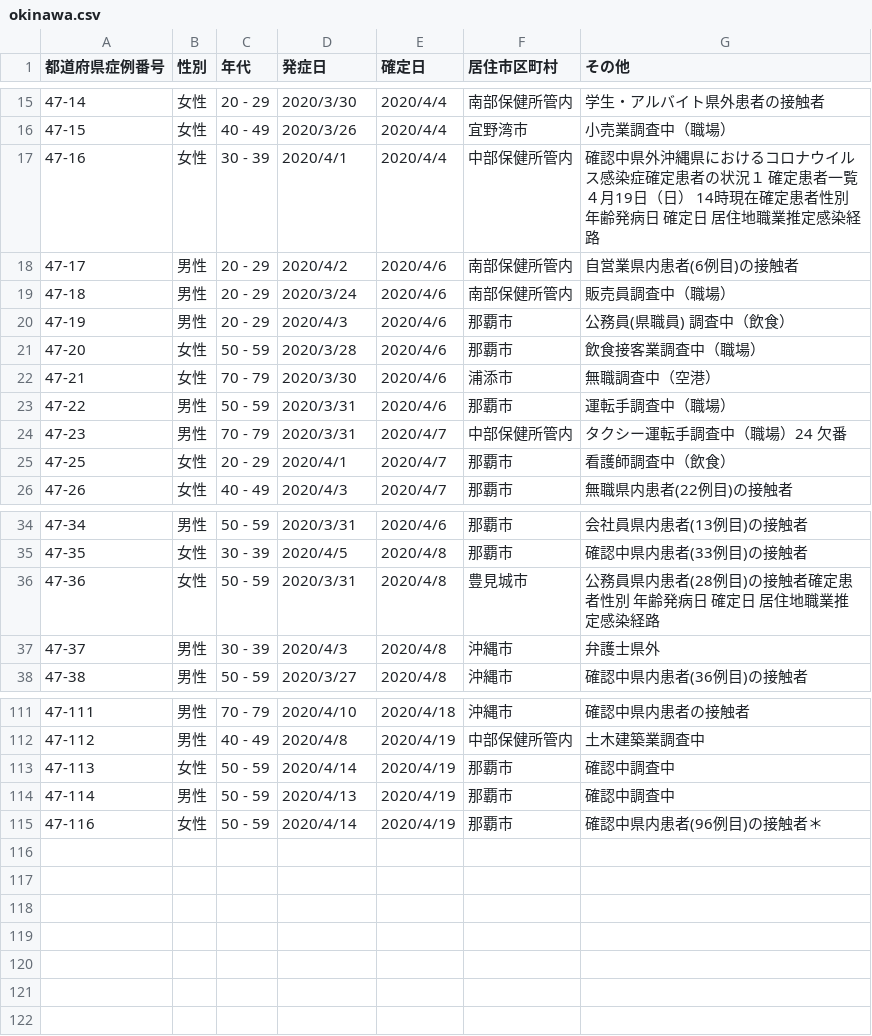
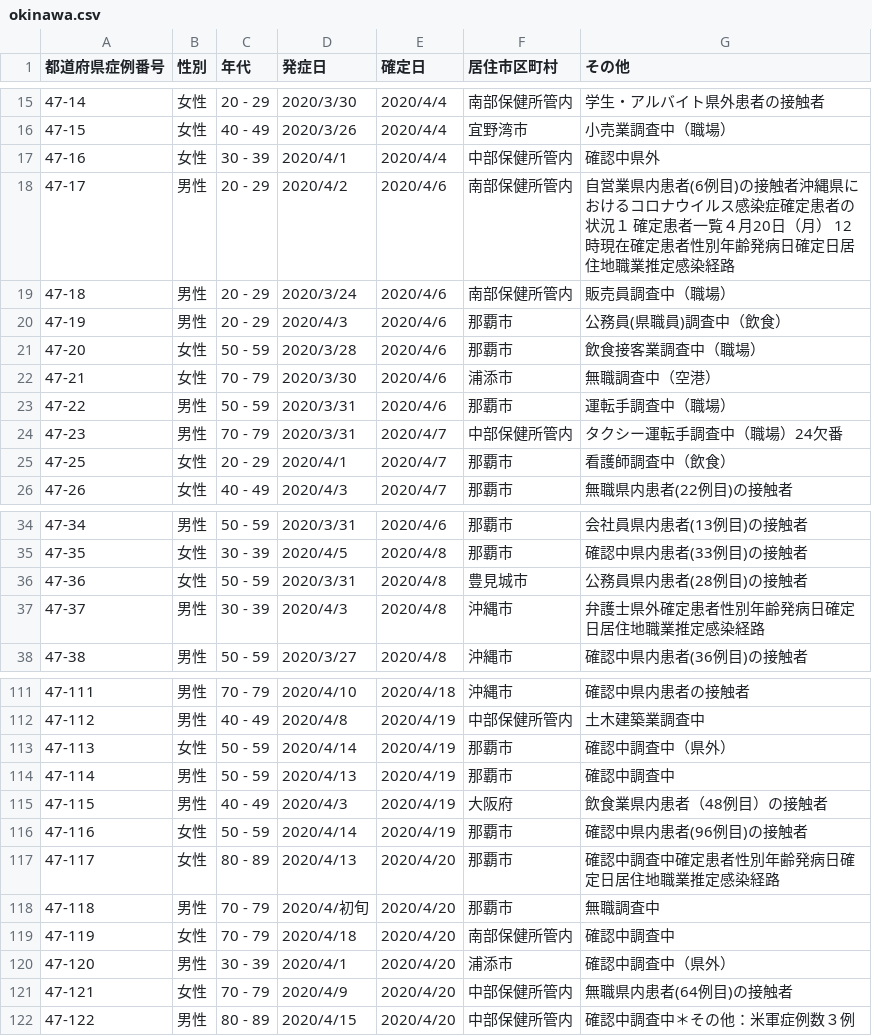
Before and after one commit to ymdmstk/covid-japan-csv, a CSV file: output/okinawa.csv, drawn as a sheet; only a part is shown, gaps mark what is left out; the diff covers the shown part only.

```diff
--- a/output/okinawa.csv
+++ b/output/okinawa.csv
@@ -16,6 +16,6 @@
 47-15,女性,40 - 49,2020/3/26,2020/4/4,宜野湾市,小売業調査中（職場）
-47-16,女性,30 - 39,2020/4/1,2020/4/4,中部保健所管内,確認中県外沖縄県におけるコロナウイルス感染症確定患者の状況１　確定患者一覧４月19日（日）　14時現在確定患者性別   年齢発病日   確定日  居住地職業推定感染経路
-47-17,男性,20 - 29,2020/4/2,2020/4/6,南部保健所管内,自営業県内患者(6例目)の接触者
+47-16,女性,30 - 39,2020/4/1,2020/4/4,中部保健所管内,確認中県外
+47-17,男性,20 - 29,2020/4/2,2020/4/6,南部保健所管内,自営業県内患者(6例目)の接触者沖縄県におけるコロナウイルス感染症確定患者の状況１　確定患者一覧４月20日（月）　12時現在確定患者性別年齢発病日確定日居住地職業推定感染経路
 47-18,男性,20 - 29,2020/3/24,2020/4/6,南部保健所管内,販売員調査中（職場）
-47-19,男性,20 - 29,2020/4/3,2020/4/6,那覇市,公務員(県職員)    調査中（飲食）
+47-19,男性,20 - 29,2020/4/3,2020/4/6,那覇市,公務員(県職員)調査中（飲食）
 47-20,女性,50 - 59,2020/3/28,2020/4/6,那覇市,飲食接客業調査中（職場）
@@ -23,3 +23,3 @@
 47-22,男性,50 - 59,2020/3/31,2020/4/6,那覇市,運転手調査中（職場）
-47-23,男性,70 - 79,2020/3/31,2020/4/7,中部保健所管内,タクシー運転手調査中（職場）24  欠番
+47-23,男性,70 - 79,2020/3/31,2020/4/7,中部保健所管内,タクシー運転手調査中（職場）24欠番
 47-25,女性,20 - 29,2020/4/1,2020/4/7,那覇市,看護師調査中（飲食）
@@ -35,4 +35,4 @@
 47-35,女性,30 - 39,2020/4/5,2020/4/8,那覇市,確認中県内患者(33例目)の接触者
-47-36,女性,50 - 59,2020/3/31,2020/4/8,豊見城市,公務員県内患者(28例目)の接触者確定患者性別   年齢発病日   確定日  居住地職業推定感染経路
-47-37,男性,30 - 39,2020/4/3,2020/4/8,沖縄市,弁護士県外
+47-36,女性,50 - 59,2020/3/31,2020/4/8,豊見城市,公務員県内患者(28例目)の接触者
+47-37,男性,30 - 39,2020/4/3,2020/4/8,沖縄市,弁護士県外確定患者性別年齢発病日確定日居住地職業推定感染経路
 47-38,男性,50 - 59,2020/3/27,2020/4/8,沖縄市,確認中県内患者(36例目)の接触者
@@ -112,4 +112,11 @@
 47-112,男性,40 - 49,2020/4/8,2020/4/19,中部保健所管内,土木建築業調査中
-47-113,女性,50 - 59,2020/4/14,2020/4/19,那覇市,確認中調査中
+47-113,女性,50 - 59,2020/4/14,2020/4/19,那覇市,確認中調査中（県外）
 47-114,男性,50 - 59,2020/4/13,2020/4/19,那覇市,確認中調査中
-47-116,女性,50 - 59,2020/4/14,2020/4/19,那覇市,確認中県内患者(96例目)の接触者＊
+47-115,男性,40 - 49,2020/4/3,2020/4/19,大阪府,飲食業県内患者（48例目）の接触者
+47-116,女性,50 - 59,2020/4/14,2020/4/19,那覇市,確認中県内患者(96例目)の接触者
+47-117,女性,80 - 89,2020/4/13,2020/4/20,那覇市,確認中調査中確定患者性別年齢発病日確定日居住地職業推定感染経路
+47-118,男性,70 - 79,2020/4/初旬,2020/4/20,那覇市,無職調査中
+47-119,女性,70 - 79,2020/4/18,2020/4/20,南部保健所管内,確認中調査中
+47-120,男性,30 - 39,2020/4/1,2020/4/20,浦添市,確認中調査中（県外）
+47-121,女性,70 - 79,2020/4/9,2020/4/20,中部保健所管内,無職県内患者(64例目)の接触者
+47-122,男性,80 - 89,2020/4/15,2020/4/20,中部保健所管内,確認中調査中＊その他：米軍症例数３例
```
Also changed, not shown: 7 edited cells elsewhere in this file, output/fukui.csv, output/gunma.csv, 4 other files.
